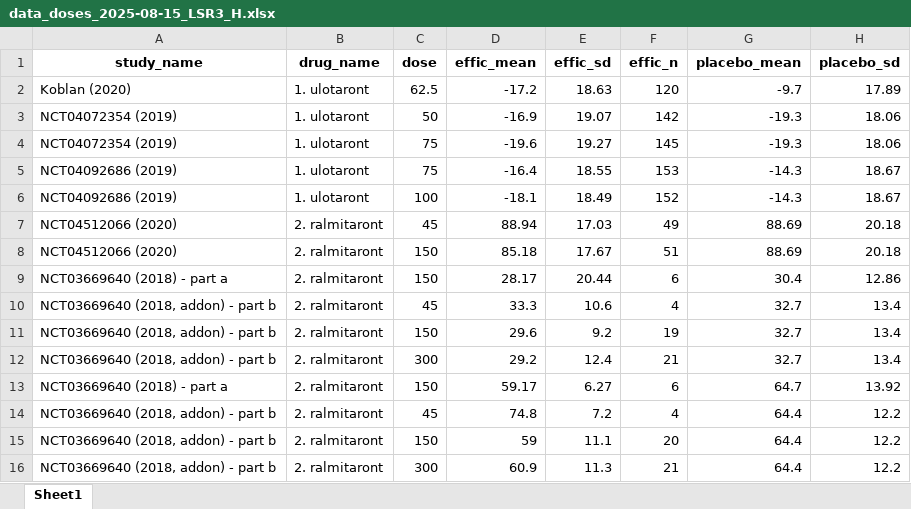
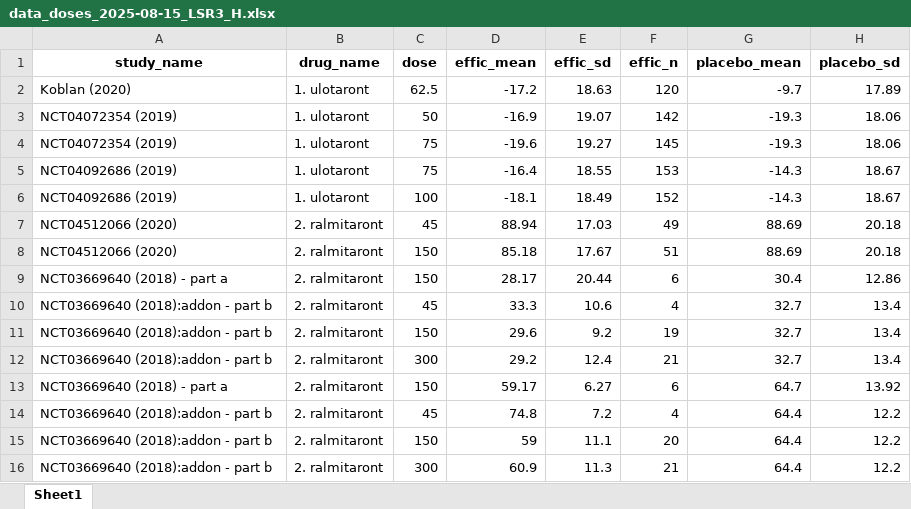
Before and after one commit to galenos-project/LSR3_taar1_H, an Excel workbook: data_u1/data_doses_2025-08-15_LSR3_H.xlsx, sheet Sheet1, drawn as a sheet; only a part is shown; values as stored, in another font and other column widths than the file's, no borders; the diff names each change by its address in the sheet, - before the commit and + after, or states it on an @@ line.

```diff
--- a/data_u1/data_doses_2025-08-15_LSR3_H.xlsx (sheet Sheet1)
+++ b/data_u1/data_doses_2025-08-15_LSR3_H.xlsx (sheet Sheet1)
-A10:A12 (study_name): NCT03669640 (2018, addon) - part b
+A10:A12 (study_name): NCT03669640 (2018):addon - part b
-A14:A16 (study_name): NCT03669640 (2018, addon) - part b
+A14:A16 (study_name): NCT03669640 (2018):addon - part b
```
Also changed, not shown: data_u1/LSR3_H_2025-08-15.xlsx, data_u1/data_2025-08-15_LSR3_H.xlsx, 10 other files.
